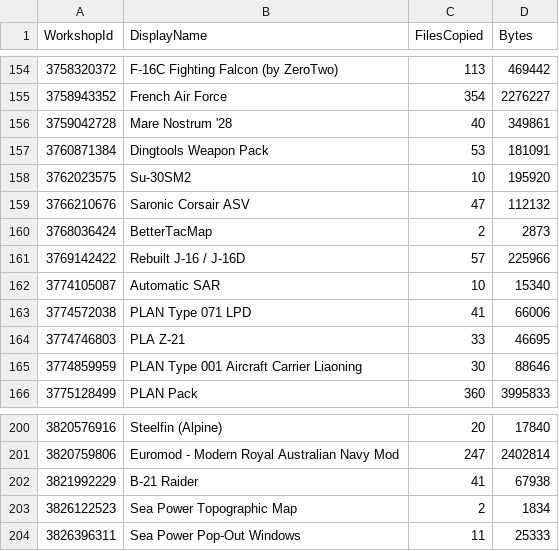
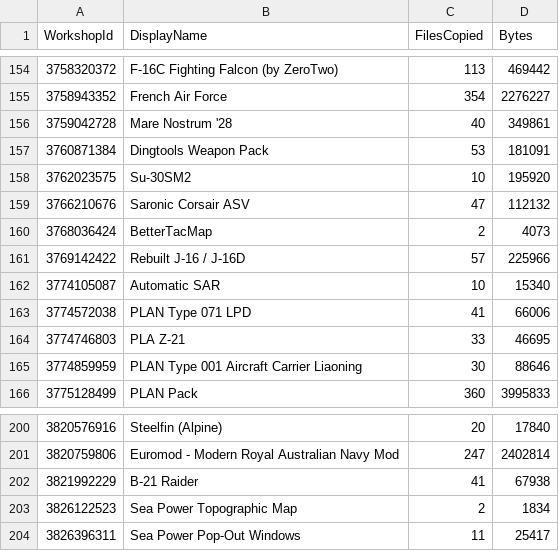
Before and after one commit to SEST-HOBBY/Seapower-mods, a CSV file: mods-source/_export-manifest.csv, drawn as a sheet; only a part is shown, gaps mark what is left out.

```diff
--- a/mods-source/_export-manifest.csv
+++ b/mods-source/_export-manifest.csv
@@ -159,3 +159,3 @@
 "3766210676","Saronic Corsair ASV","47","112132"
-"3768036424","BetterTacMap","2","2873"
+"3768036424","BetterTacMap","2","4073"
 "3769142422","Rebuilt J-16 / J-16D","57","225966"
@@ -203,2 +203,2 @@
 "3826122523","Sea Power Topographic Map","2","1834"
-"3826396311","Sea Power Pop-Out Windows","11","25333"
+"3826396311","Sea Power Pop-Out Windows","11","25417"
```
Also changed, not shown: 9 other files.
